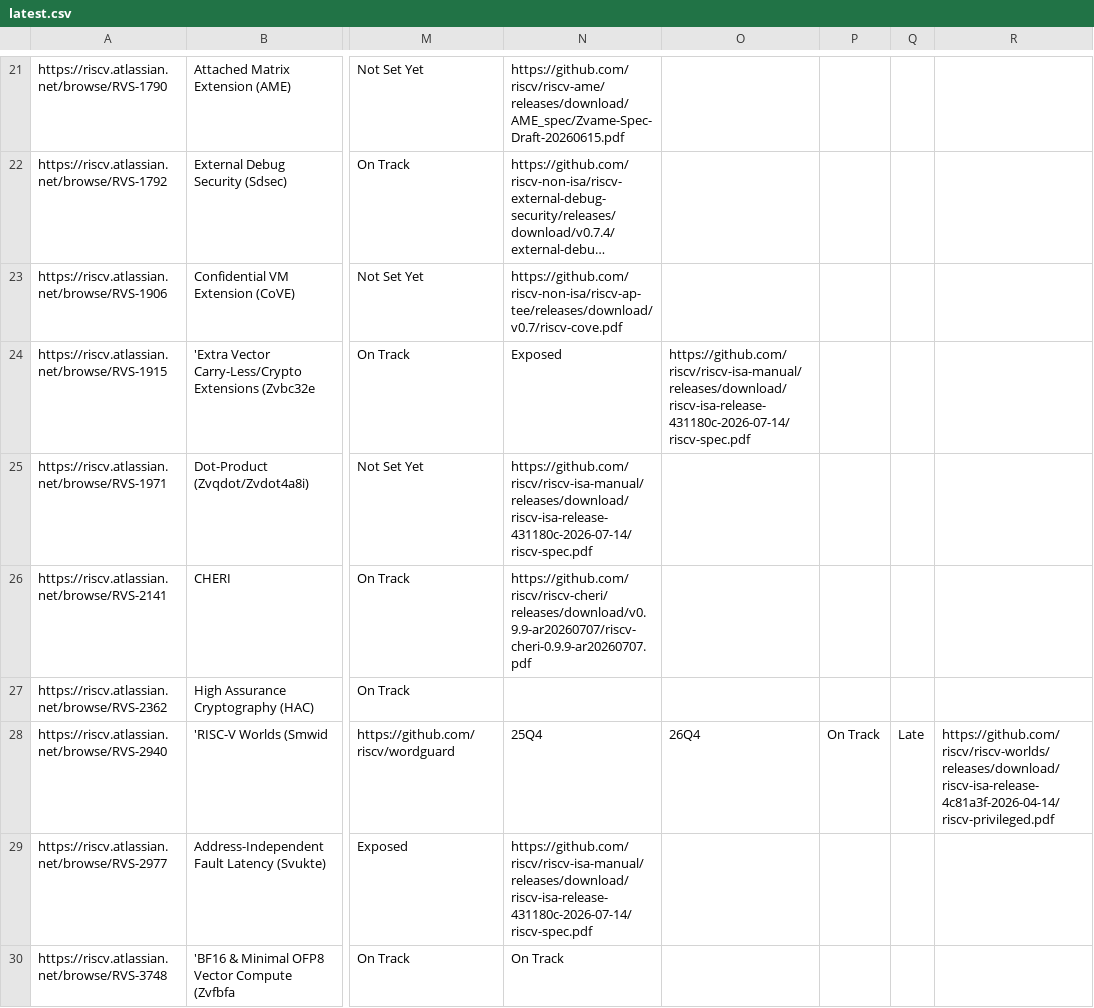
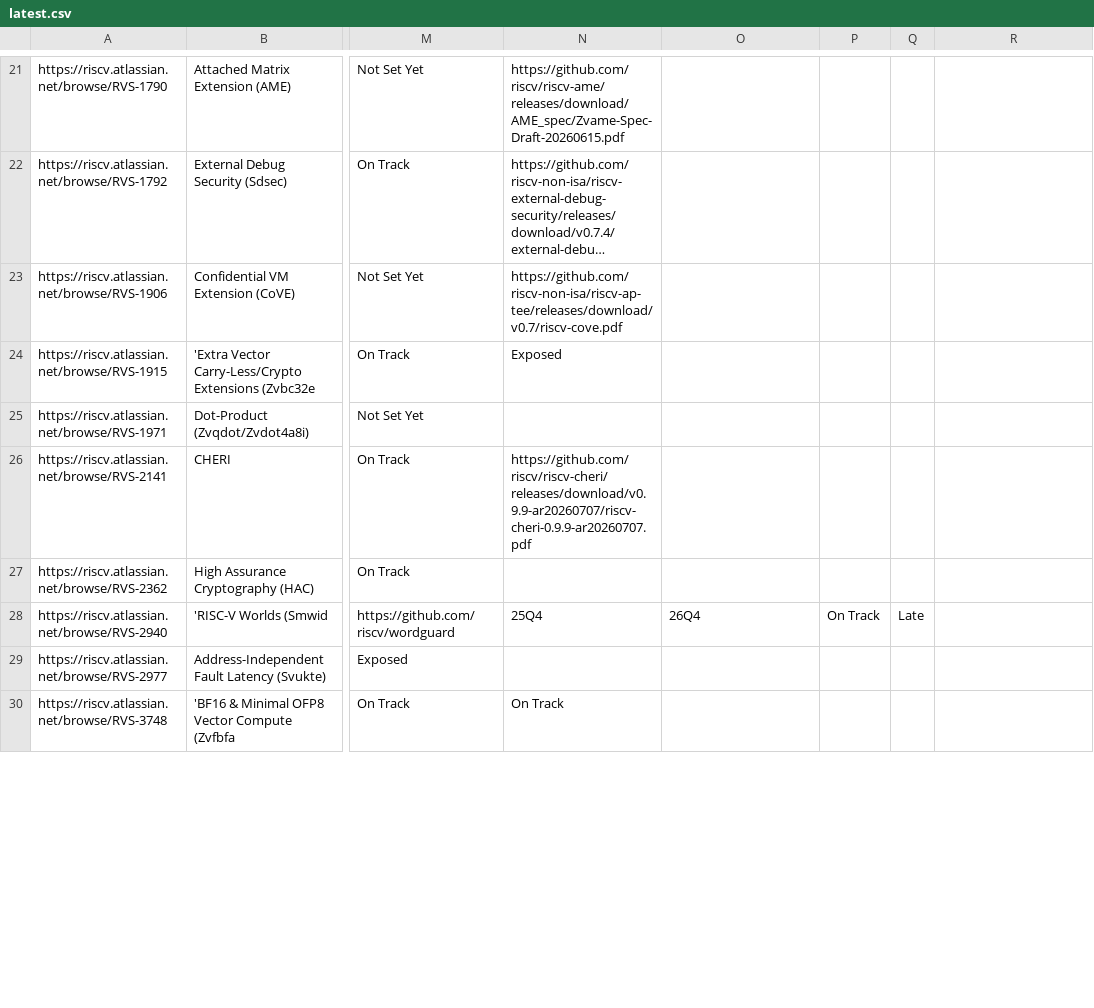
Before and after one commit to riscv/adm-spec-dashboard, a CSV file: web-ui/public/latest.csv, drawn as a sheet; only a part is shown, gaps mark what is left out; long unchanged cells end in …; the diff covers the shown part only; the diff names each change by its address in the sheet, - before the commit and + after, or states it on an @@ line.

```diff
--- a/web-ui/public/latest.csv
+++ b/web-ui/public/latest.csv
-O24: https://github.com/riscv/riscv-isa-manual/releases/download/riscv-isa-release-431180c-2026-07-14/riscv-spec.pdf
+O24: (empty)
-N25: https://github.com/riscv/riscv-isa-manual/releases/download/riscv-isa-release-431180c-2026-07-14/riscv-spec.pdf
+N25: (empty)
-R28: https://github.com/riscv/riscv-worlds/releases/download/riscv-isa-release-4c81a3f-2026-04-14/riscv-privileged.pdf
+R28: (empty)
-N29: https://github.com/riscv/riscv-isa-manual/releases/download/riscv-isa-release-431180c-2026-07-14/riscv-spec.pdf
+N29: (empty)
```
Also changed, not shown: 11 edited cells elsewhere in this file, 1 other file.
